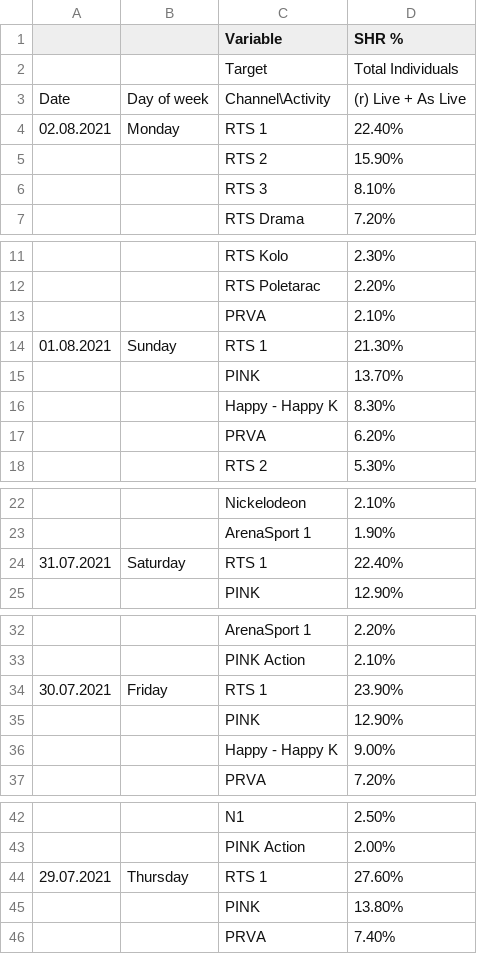
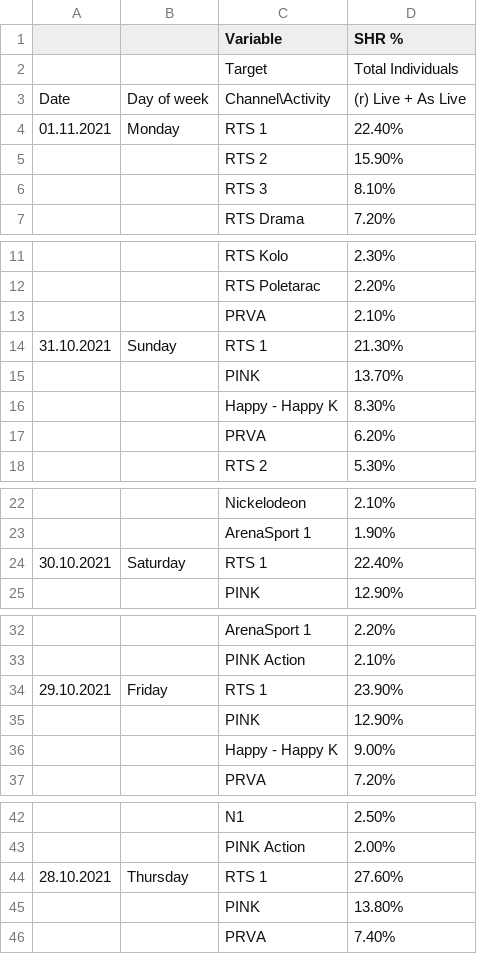
Before and after one commit to krcha/charts, a CSV file: barchart.csv, drawn as a sheet; only a part is shown, gaps mark what is left out; the diff covers the shown part only.

Commit message:
Update barchart.csv
dates

```diff
--- a/barchart.csv
+++ b/barchart.csv
@@ -3,3 +3,3 @@
 Date,Day of week,Channel\Activity,(r) Live + As Live,
-02.08.2021,Monday,RTS 1,22.40%,
+01.11.2021,Monday,RTS 1,22.40%,
 ,,RTS 2,15.90%,
@@ -13,3 +13,3 @@ Date,Day of week,Channel\Activity,(r) Live + As Live,
 ,,PRVA,2.10%,
-01.08.2021,Sunday,RTS 1,21.30%,
+31.10.2021,Sunday,RTS 1,21.30%,
 ,,PINK,13.70%,
@@ -23,3 +23,3 @@ Date,Day of week,Channel\Activity,(r) Live + As Live,
 ,,ArenaSport 1,1.90%,
-31.07.2021,Saturday,RTS 1,22.40%,
+30.10.2021,Saturday,RTS 1,22.40%,
 ,,PINK,12.90%,
@@ -33,3 +33,3 @@ Date,Day of week,Channel\Activity,(r) Live + As Live,
 ,,PINK Action,2.10%,
-30.07.2021,Friday,RTS 1,23.90%,
+29.10.2021,Friday,RTS 1,23.90%,
 ,,PINK,12.90%,
@@ -43,3 +43,3 @@ Date,Day of week,Channel\Activity,(r) Live + As Live,
 ,,PINK Action,2.00%,
-29.07.2021,Thursday,RTS 1,27.60%,
+28.10.2021,Thursday,RTS 1,27.60%,
 ,,PINK,13.80%,
```
Also changed, not shown: 9 edited cells elsewhere in this file.
